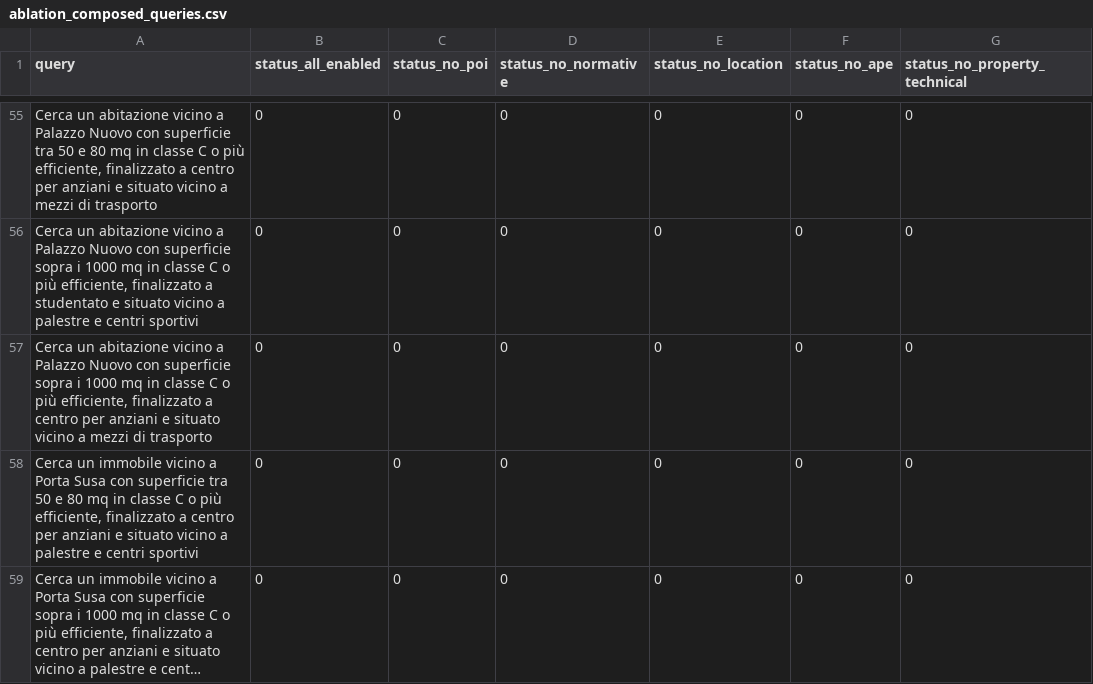
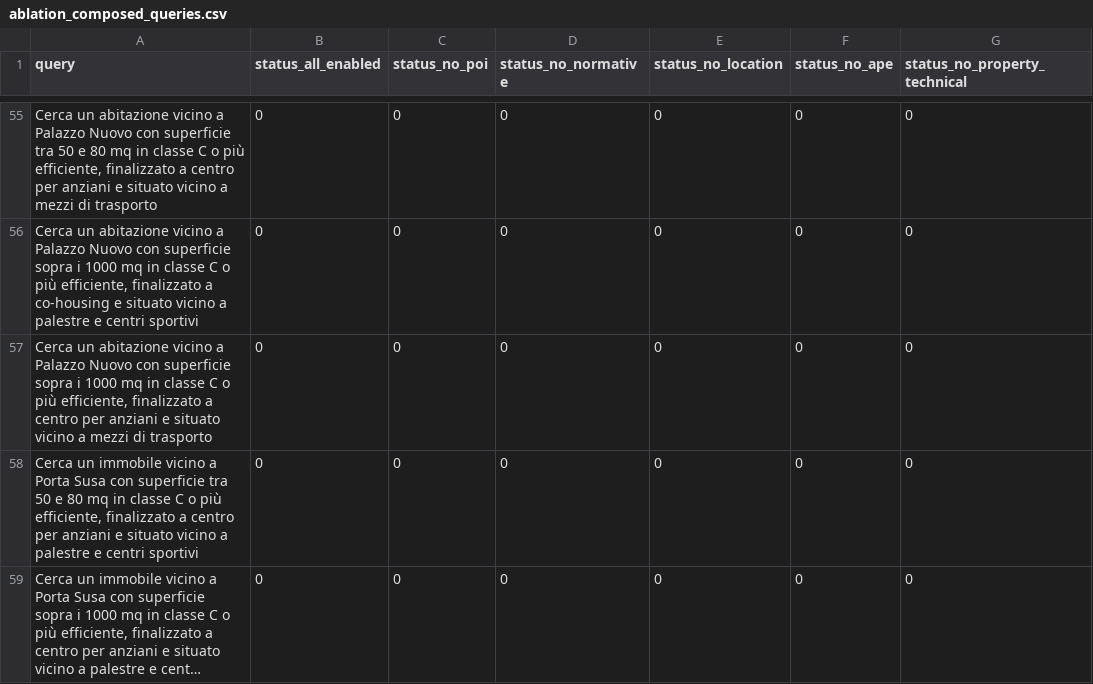
Before and after one commit to dbdmg/murena, a CSV file: synthetic_test_suite/ablation_composed_queries.csv, drawn as a sheet; only a part is shown, gaps mark what is left out; long unchanged cells end in …; the diff covers the shown part only.

Commit message:
feat: introduce composed agent activation analysis, update synthetic test suite queries from "studentato" to "co-housing", and modify the ape agent.

```diff
--- a/synthetic_test_suite/ablation_composed_queries.csv
+++ b/synthetic_test_suite/ablation_composed_queries.csv
@@ -55,3 +55,3 @@ query,status_all_enabled,status_no_poi,status_no_normative,status_no_location,st
 "Cerca un abitazione vicino a Palazzo Nuovo con superficie tra 50 e 80 mq in classe C o più efficiente, finalizzato a centro per anziani e situato vicino a mezzi di trasporto",0,0,0,0,0,0
-"Cerca un abitazione vicino a Palazzo Nuovo con superficie sopra i 1000 mq in classe C o più efficiente, finalizzato a studentato e situato vicino a palestre e centri sportivi",0,0,0,0,0,0
+"Cerca un abitazione vicino a Palazzo Nuovo con superficie sopra i 1000 mq in classe C o più efficiente, finalizzato a co-housing e situato vicino a palestre e centri sportivi",0,0,0,0,0,0
 "Cerca un abitazione vicino a Palazzo Nuovo con superficie sopra i 1000 mq in classe C o più efficiente, finalizzato a centro per anziani e situato vicino a mezzi di trasporto",0,0,0,0,0,0
```
Also changed, not shown: 31 edited cells elsewhere in this file, synthetic_test_suite/composed_queries.csv, synthetic_test_suite/text2sql_queries.csv, 7 other files.
